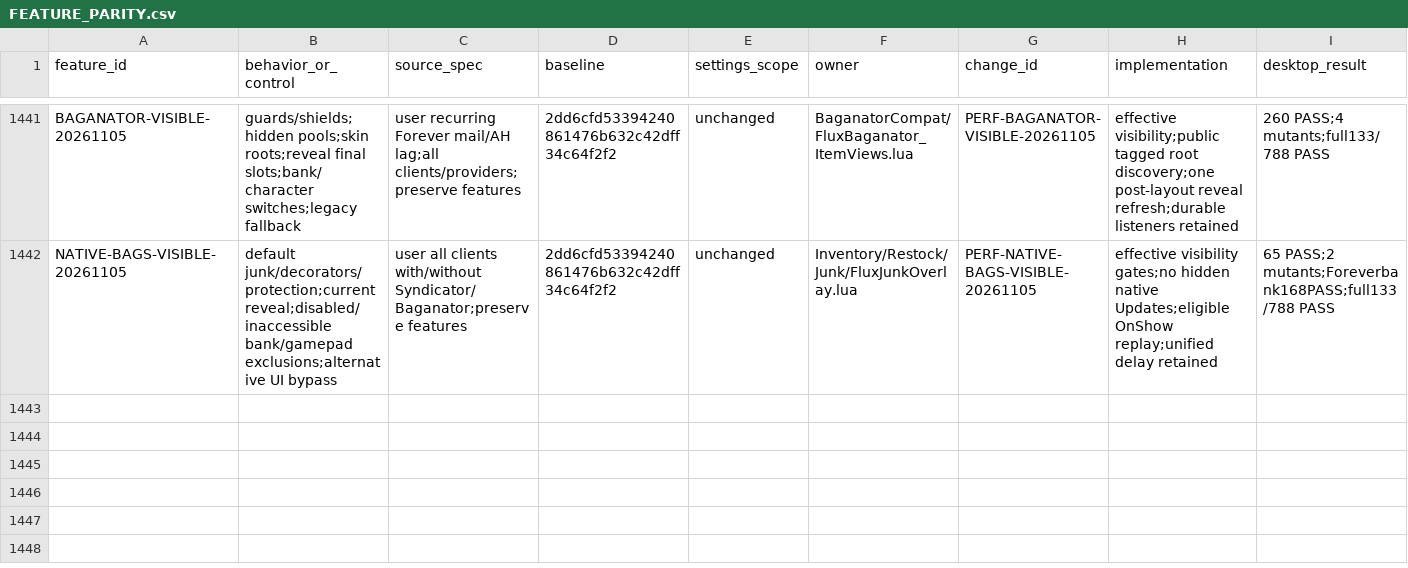
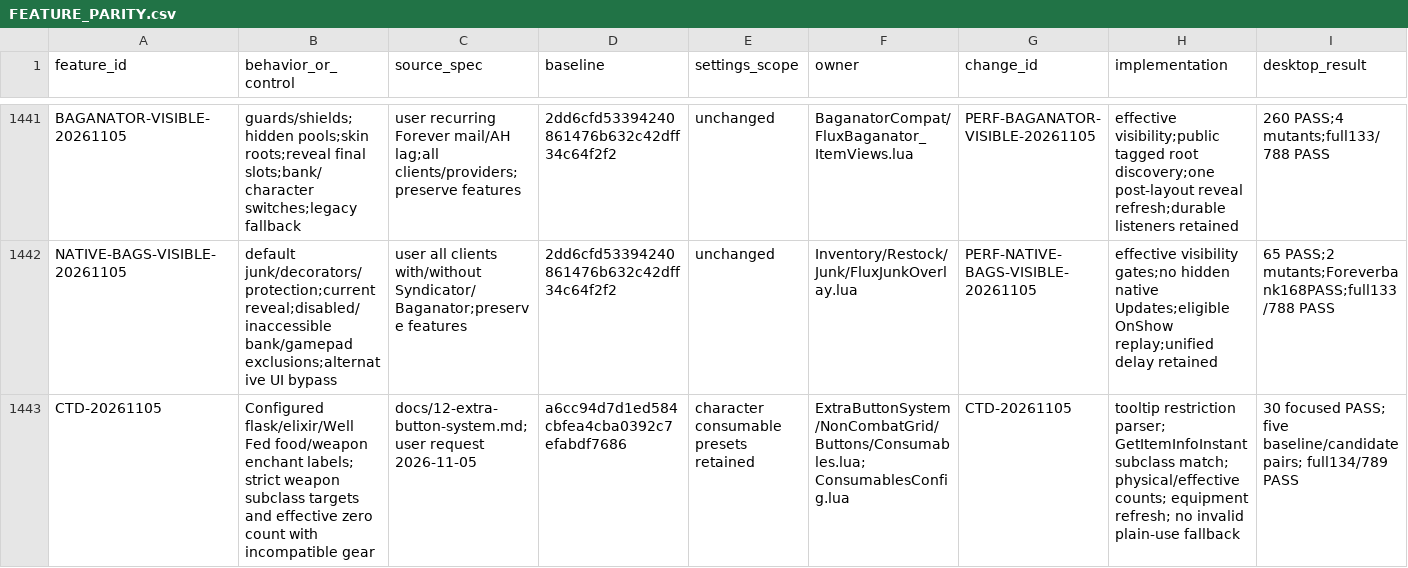
Before and after one commit to DoctorFlux/FluxUI, a CSV file: docs/FEATURE_PARITY.csv, drawn as a sheet; only a part is shown, gaps mark what is left out; rows hold the shown columns only; the diff names each change by its address in the sheet, - before the commit and + after, or states it on an @@ line.

```diff
--- a/docs/FEATURE_PARITY.csv
+++ b/docs/FEATURE_PARITY.csv
+row 1443: CTD-20261105 | Configured flask/elixir/Well Fed food/weapon enchant labels; strict weapon subclass targets and effective zero count with incompatible gear | docs/12-extra-button-system.md; user request 2026-11-05 | a6cc94d7d1ed584cbfea4cba0392c7efabdf7686 | character consumable presets retained | ExtraButtonSystem/NonCombatGrid/Buttons/Consumables.lua; ConsumablesConfig.lua | CTD-20261105 | tooltip restriction parser; GetItemInfoInstant subclass match; physical/effective counts; equipment refresh; no invalid plain-use fallback | 30 focused PASS; five baseline/candidate pairs; full134/789 PASS
```
Also changed, not shown: docs/CLIENT_MATRIX.csv, docs/PERFORMANCE_RESULTS.csv, 14 other files.
